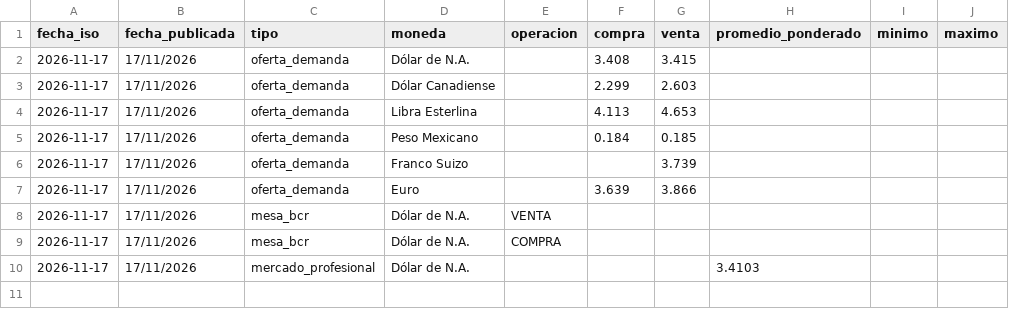
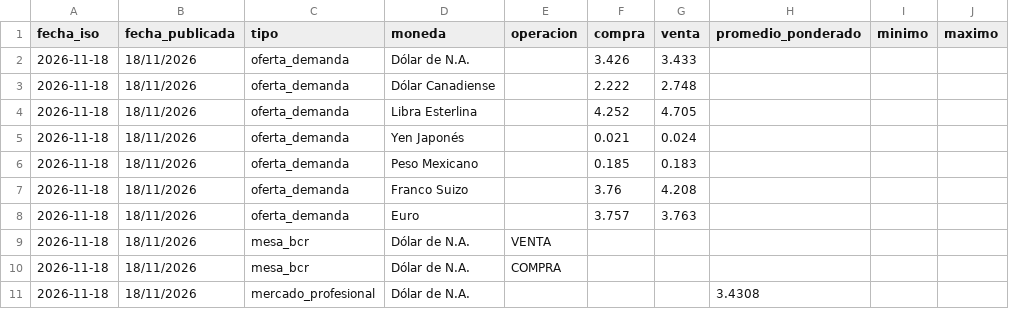
Before and after one commit to Walterchb/sbs-tc-contable, a CSV file: data/sbs_tc_promedio_latest.csv, drawn as a sheet.

```diff
--- a/data/sbs_tc_promedio_latest.csv
+++ b/data/sbs_tc_promedio_latest.csv
@@ -1,10 +1,11 @@
 fecha_iso,fecha_publicada,tipo,moneda,operacion,compra,venta,promedio_ponderado,minimo,maximo
-2026-11-17,17/11/2026,oferta_demanda,Dólar de N.A.,,3.408,3.415,,,
-2026-11-17,17/11/2026,oferta_demanda,Dólar Canadiense,,2.299,2.603,,,
-2026-11-17,17/11/2026,oferta_demanda,Libra Esterlina,,4.113,4.653,,,
-2026-11-17,17/11/2026,oferta_demanda,Peso Mexicano,,0.184,0.185,,,
-2026-11-17,17/11/2026,oferta_demanda,Franco Suizo,,,3.739,,,
-2026-11-17,17/11/2026,oferta_demanda,Euro,,3.639,3.866,,,
-2026-11-17,17/11/2026,mesa_bcr,Dólar de N.A.,VENTA,,,,,
-2026-11-17,17/11/2026,mesa_bcr,Dólar de N.A.,COMPRA,,,,,
-2026-11-17,17/11/2026,mercado_profesional,Dólar de N.A.,,,,3.4103,,
+2026-11-18,18/11/2026,oferta_demanda,Dólar de N.A.,,3.426,3.433,,,
+2026-11-18,18/11/2026,oferta_demanda,Dólar Canadiense,,2.222,2.748,,,
+2026-11-18,18/11/2026,oferta_demanda,Libra Esterlina,,4.252,4.705,,,
+2026-11-18,18/11/2026,oferta_demanda,Yen Japonés,,0.021,0.024,,,
+2026-11-18,18/11/2026,oferta_demanda,Peso Mexicano,,0.185,0.183,,,
+2026-11-18,18/11/2026,oferta_demanda,Franco Suizo,,3.76,4.208,,,
+2026-11-18,18/11/2026,oferta_demanda,Euro,,3.757,3.763,,,
+2026-11-18,18/11/2026,mesa_bcr,Dólar de N.A.,VENTA,,,,,
+2026-11-18,18/11/2026,mesa_bcr,Dólar de N.A.,COMPRA,,,,,
+2026-11-18,18/11/2026,mercado_profesional,Dólar de N.A.,,,,3.4308,,
```
Also changed, not shown: data/sbs_tc_promedio_history.csv, 5 other files.
